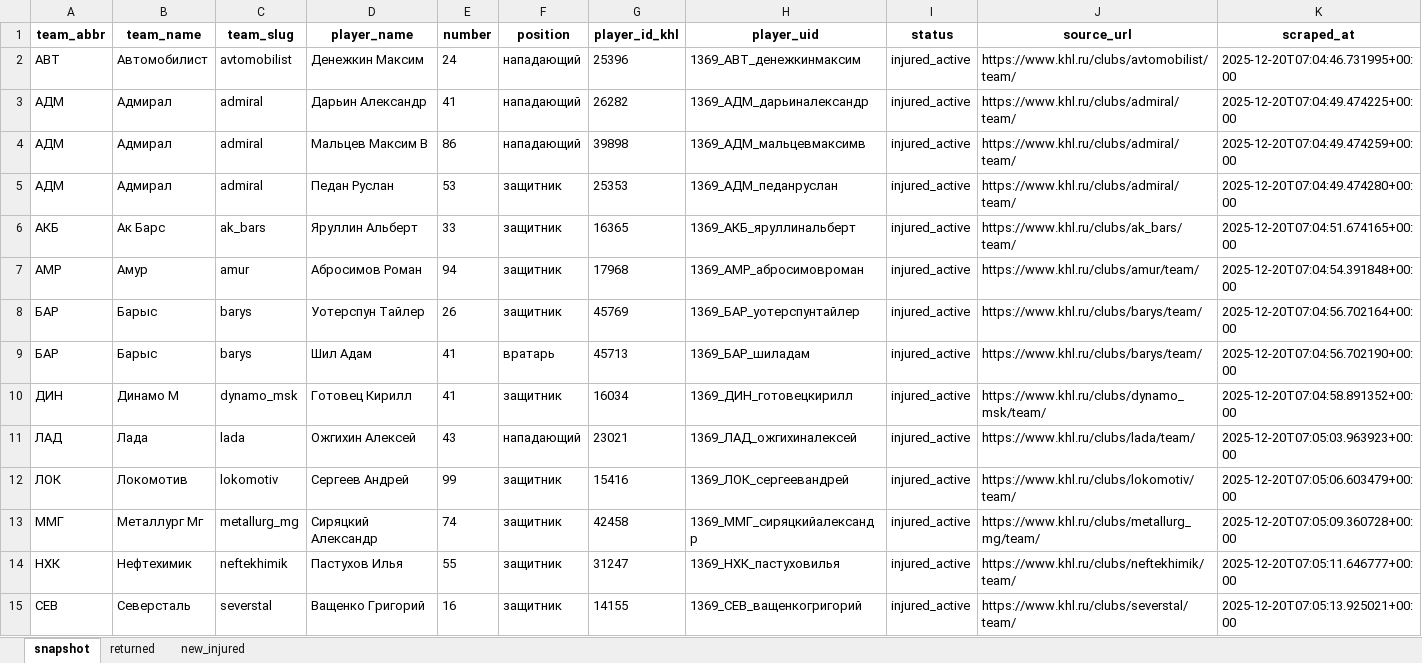
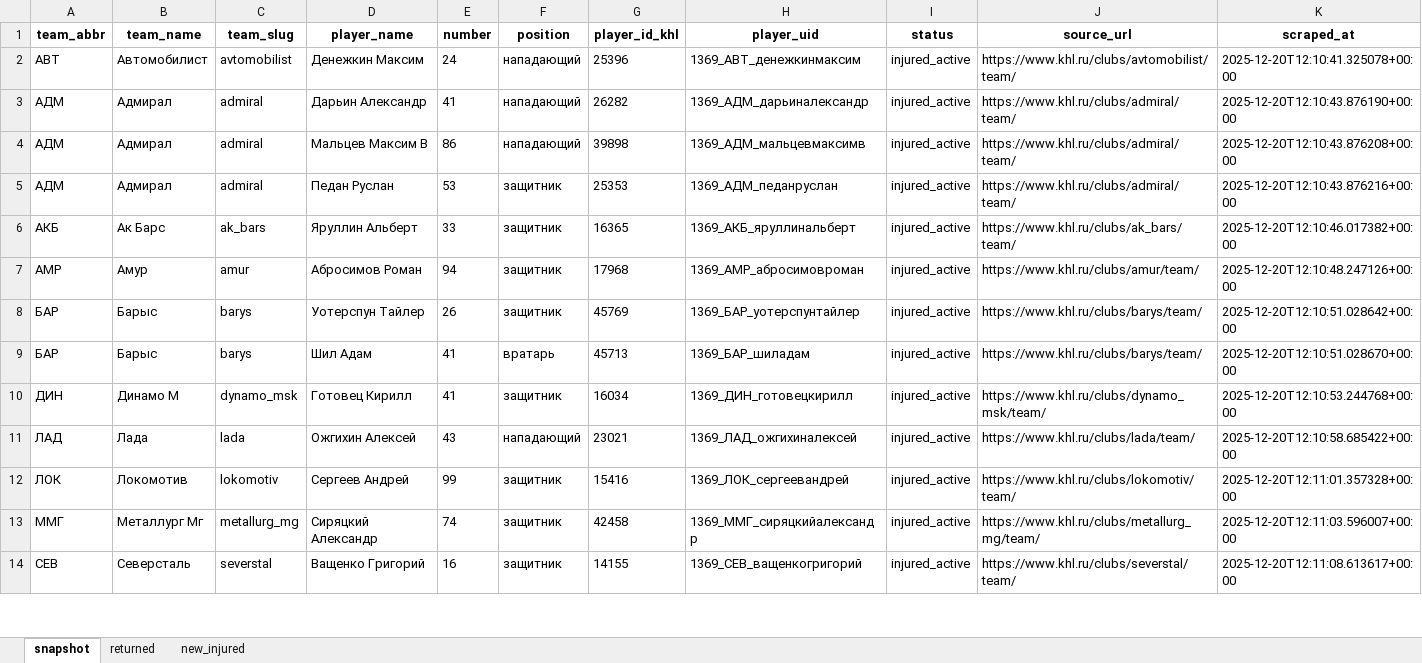
Before and after one commit to GG-Andrew/khl-cloud-results, an Excel workbook: khl/Injuries_Master_Clubs.xlsx, sheet snapshot, drawn as a sheet; only a part is shown; values as stored, in another font and other column widths than the file's, no borders; removed rows and columns are numbered as before the commit, all else as after; the diff covers the shown part only; the diff names each change by its address in the sheet, - before the commit and + after, or states it on an @@ line.

```diff
--- a/khl/Injuries_Master_Clubs.xlsx (sheet snapshot)
+++ b/khl/Injuries_Master_Clubs.xlsx (sheet snapshot)
-K2 (scraped_at): 2025-12-20T07:04:46.731995+00:00
+K2 (scraped_at): 2025-12-20T12:10:41.325078+00:00
-K3 (scraped_at): 2025-12-20T07:04:49.474225+00:00
+K3 (scraped_at): 2025-12-20T12:10:43.876190+00:00
-K4 (scraped_at): 2025-12-20T07:04:49.474259+00:00
+K4 (scraped_at): 2025-12-20T12:10:43.876208+00:00
-K5 (scraped_at): 2025-12-20T07:04:49.474280+00:00
+K5 (scraped_at): 2025-12-20T12:10:43.876216+00:00
-K6 (scraped_at): 2025-12-20T07:04:51.674165+00:00
+K6 (scraped_at): 2025-12-20T12:10:46.017382+00:00
-K7 (scraped_at): 2025-12-20T07:04:54.391848+00:00
+K7 (scraped_at): 2025-12-20T12:10:48.247126+00:00
-K8 (scraped_at): 2025-12-20T07:04:56.702164+00:00
+K8 (scraped_at): 2025-12-20T12:10:51.028642+00:00
-K9 (scraped_at): 2025-12-20T07:04:56.702190+00:00
+K9 (scraped_at): 2025-12-20T12:10:51.028670+00:00
-K10 (scraped_at): 2025-12-20T07:04:58.891352+00:00
+K10 (scraped_at): 2025-12-20T12:10:53.244768+00:00
-K11 (scraped_at): 2025-12-20T07:05:03.963923+00:00
+K11 (scraped_at): 2025-12-20T12:10:58.685422+00:00
-K12 (scraped_at): 2025-12-20T07:05:06.603479+00:00
+K12 (scraped_at): 2025-12-20T12:11:01.357328+00:00
-K13 (scraped_at): 2025-12-20T07:05:09.360728+00:00
+K13 (scraped_at): 2025-12-20T12:11:03.596007+00:00
-row 14: НХК | Нефтехимик | neftekhimik | Пастухов Илья | 55 | защитник | 31247 | 1369_НХК_пастуховилья | injured_active | https://www.khl.ru/clubs/neftekhimik/team/ | 2025-12-20T07:05:11.646777+00:00
-K14 (scraped_at): 2025-12-20T07:05:13.925021+00:00
+K14 (scraped_at): 2025-12-20T12:11:08.613617+00:00
```
Also changed, not shown: 1 removed row and 21 edited cells elsewhere in this sheet, sheet returned, khl/Form-5_Games_actaul.xlsx, khl/khl_players_stats_1369.xlsx, 7 other files.
